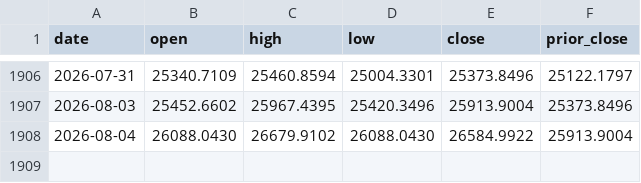
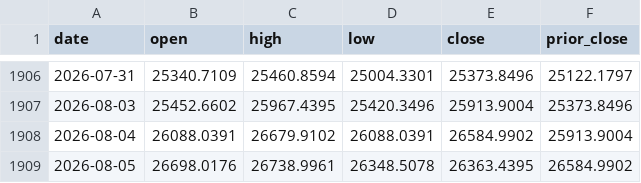
Before and after one commit to magis-capital-partners/spx-0dte, a CSV file: data/calendar/ixic_daily.csv, drawn as a sheet; only a part is shown, gaps mark what is left out.

Commit message:
chore: refresh calendars, data inventory, and live status
Appends 2026-08-05/06 index and VIX rows and advances the SPXW manifest to
2026-08-05. The 08-05 VIX close corrects 16.84 -> 15.81 on re-download after
the settlement print finalized.

```diff
--- a/data/calendar/ixic_daily.csv
+++ b/data/calendar/ixic_daily.csv
@@ -1907,2 +1907,3 @@ date,open,high,low,close,prior_close
 2026-08-03,25452.6602,25967.4395,25420.3496,25913.9004,25373.8496
-2026-08-04,26088.0430,26679.9102,26088.0430,26584.9922,25913.9004
+2026-08-04,26088.0391,26679.9102,26088.0391,26584.9902,25913.9004
+2026-08-05,26698.0176,26738.9961,26348.5078,26363.4395,26584.9902
```
Also changed, not shown: data/calendar/rut_daily.csv, data/calendar/spx_daily.csv, 3 other files.
